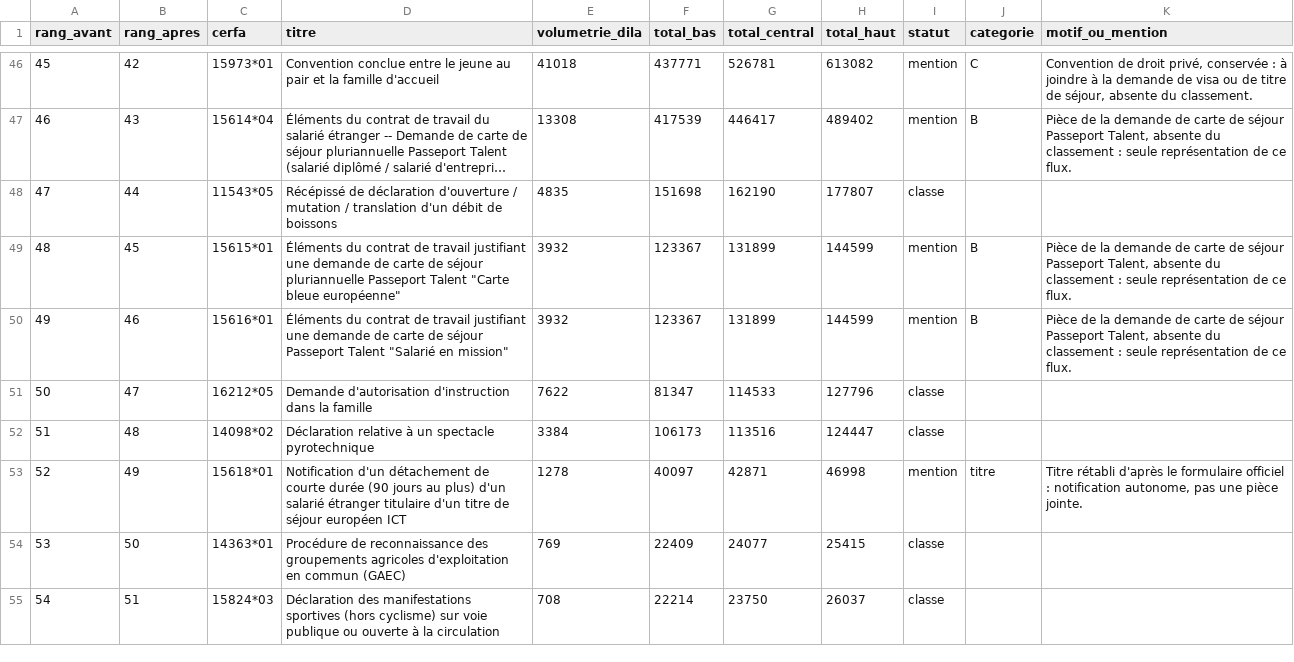
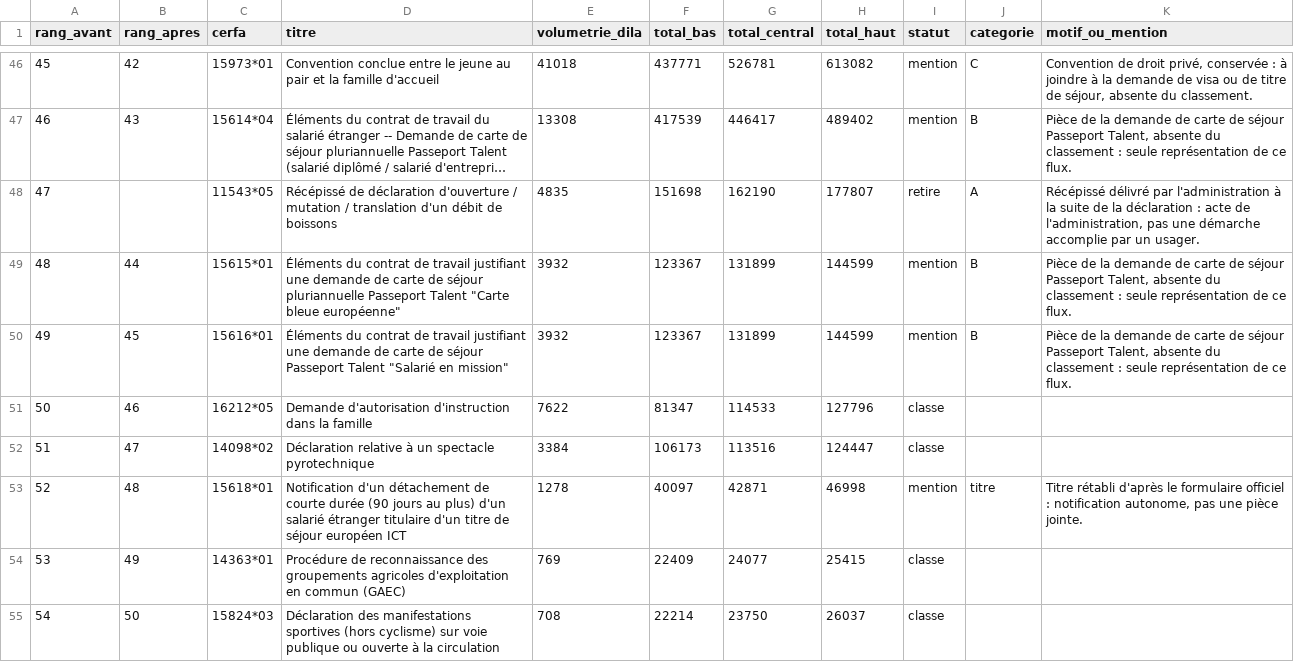
Before and after one commit to emsnytech/form2026, a CSV file: donnees/gains/classement_cerfa_detail.csv, drawn as a sheet; only a part is shown, gaps mark what is left out; long unchanged cells end in …; removed rows and columns are numbered as before the commit, all else as after; the diff covers the shown part only; the diff names each change by its address in the sheet, - before the commit and + after, or states it on an @@ line.

```diff
--- a/donnees/gains/classement_cerfa_detail.csv
+++ b/donnees/gains/classement_cerfa_detail.csv
+row 48: 47 |  | 11543*05 | Récépissé de déclaration d'ouverture / mutation / translation d'un débit de boissons | 4835 | 151698 | 162190 | 177807 | retire | A | Récépissé délivré par l'administration à la suite de la déclaration : acte de l'administration, pas une démarche accomplie par un usager.
@@ column A (rang_avant) renumbered between rows 49 and 50 @@
-C49 (cerfa): 11543*05
+C49 (cerfa): 15615*01
-D49 (titre): Récépissé de déclaration d'ouverture / mutation / translation d'un débit de boissons
+D49 (titre): Éléments du contrat de travail justifiant une demande de carte de séjour pluriannuelle Passeport Talent "Carte bleue européenne"
-E49 (volumetrie_dila): 4835
+E49 (volumetrie_dila): 3932
-F49 (total_bas): 151698
+F49 (total_bas): 123367
-G49 (total_central): 162190
+G49 (total_central): 131899
-H49 (total_haut): 177807
+H49 (total_haut): 144599
-I49 (statut): classe
+I49 (statut): mention
-J49 (categorie): (empty)
+J49 (categorie): B
-K49 (motif_ou_mention): (empty)
+K49 (motif_ou_mention): Pièce de la demande de carte de séjour Passeport Talent, absente du classement : seule représentation de ce flux.
-C50 (cerfa): 15615*01
+C50 (cerfa): 15616*01
-D50 (titre): …de séjour pluriannuelle Passeport Talent "Carte bleue européenne"
+D50 (titre): …de séjour Passeport Talent "Salarié en mission"
-row 50: 49 | 46 | 15616*01 | Éléments du contrat de travail justifiant une demande de carte de séjour Passeport Talent "Salarié en mission" | 3932 | 123367 | 131899 | 144599 | mention | B | Pièce de la demande de carte de séjour Passeport Talent, absente du classement : seule représentation de ce flux.
-B51 (rang_apres): 47
+B51 (rang_apres): 46
-B52 (rang_apres): 48
+B52 (rang_apres): 47
-B53 (rang_apres): 49
+B53 (rang_apres): 48
-B54 (rang_apres): 50
+B54 (rang_apres): 49
-B55 (rang_apres): 51
+B55 (rang_apres): 50
```
Also changed, not shown: 9 edited cells elsewhere in this file, 3 other files.
